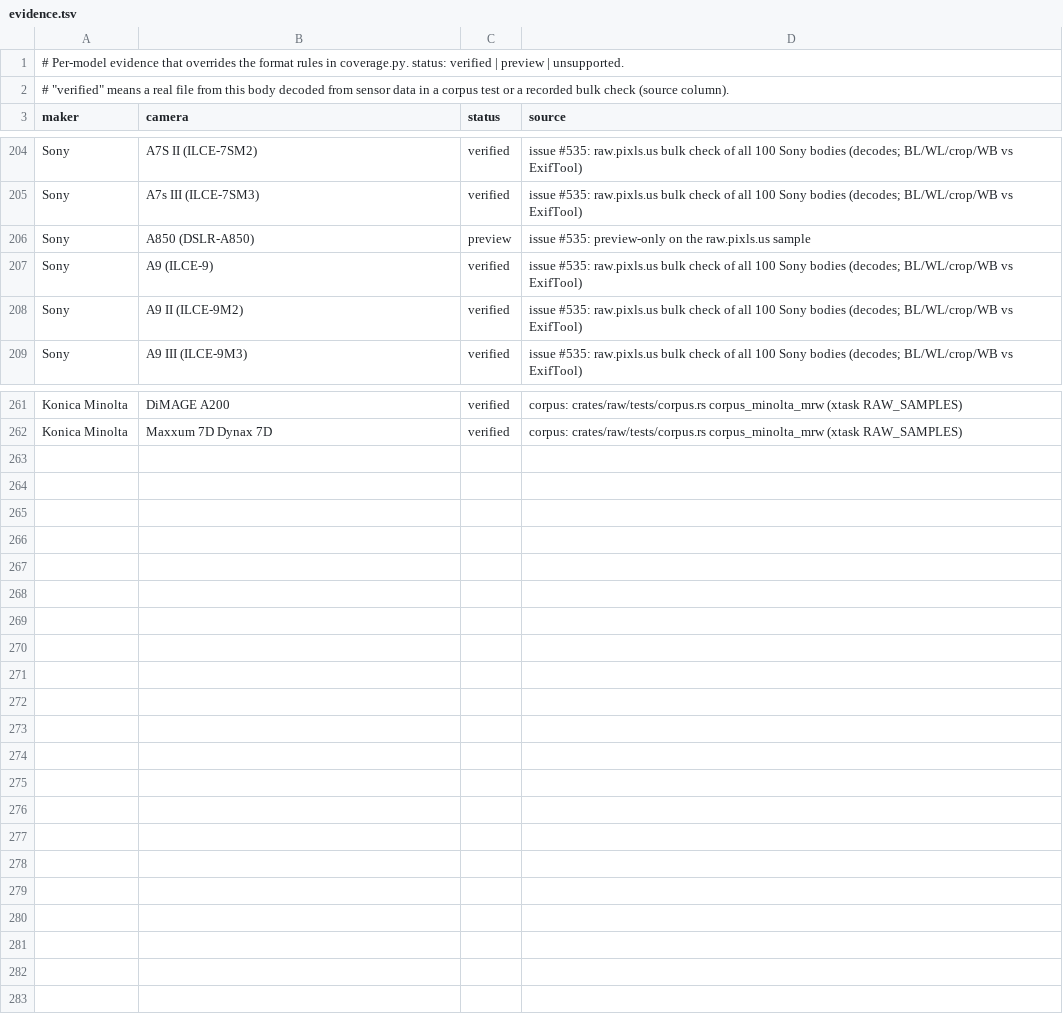
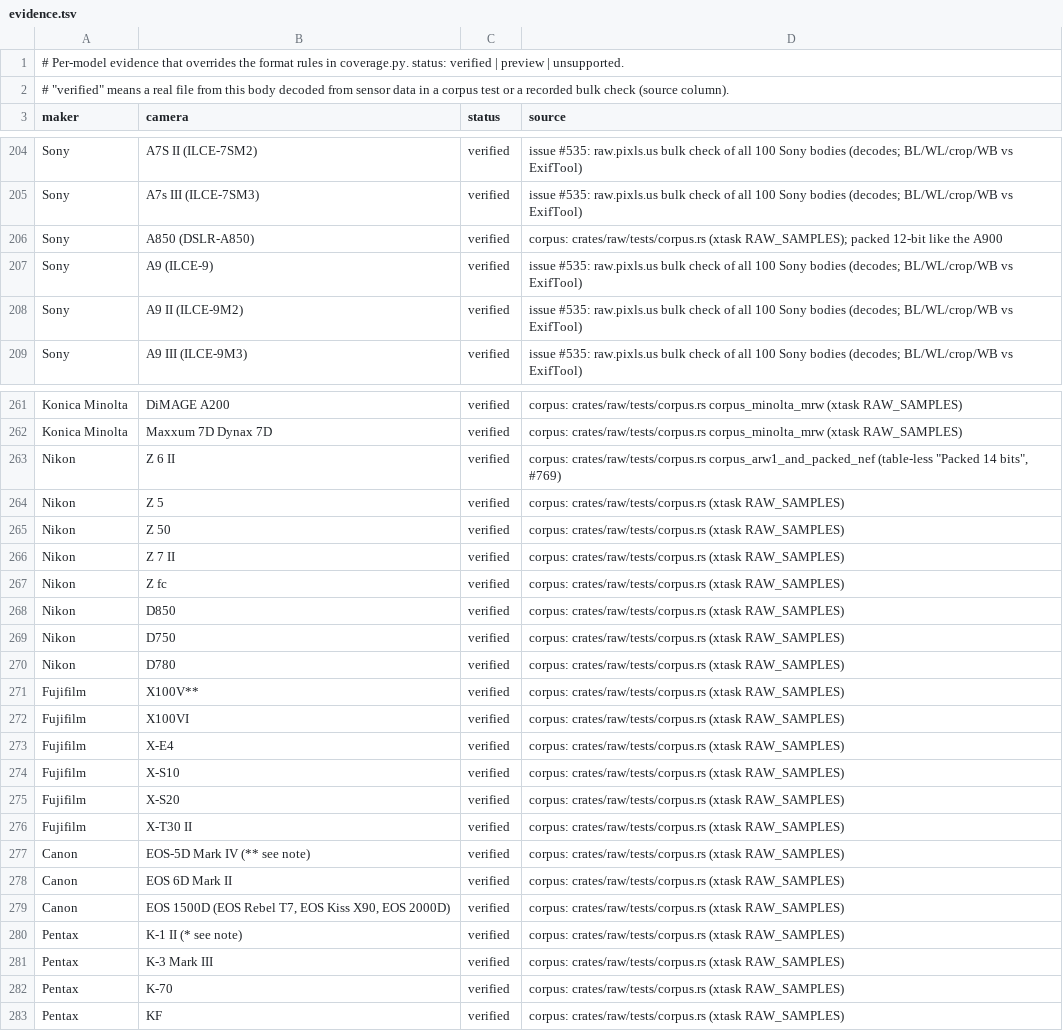
Before and after one commit to 1234destiny1234/lightcraft-classic, a TSV file: docs/raw/evidence.tsv, drawn as a sheet; only a part is shown, gaps mark what is left out; the diff covers the shown part only.

```diff
--- a/docs/raw/evidence.tsv
+++ b/docs/raw/evidence.tsv
@@ -205,3 +205,3 @@ Sony	A7S II (ILCE-7SM2)	verified	issue #535: raw.pixls.us bulk check of all 100
 Sony	A7s III (ILCE-7SM3)	verified	issue #535: raw.pixls.us bulk check of all 100 Sony bodies (decodes; BL/WL/crop/WB vs ExifTool)
-Sony	A850 (DSLR-A850)	preview	issue #535: preview-only on the raw.pixls.us sample
+Sony	A850 (DSLR-A850)	verified	corpus: crates/raw/tests/corpus.rs (xtask RAW_SAMPLES); packed 12-bit like the A900
 Sony	A9 (ILCE-9)	verified	issue #535: raw.pixls.us bulk check of all 100 Sony bodies (decodes; BL/WL/crop/WB vs ExifTool)
@@ -262 +262,22 @@ Konica Minolta	DiMAGE A200	verified	corpus: crates/raw/tests/corpus.rs corpus_mi
 Konica Minolta	Maxxum 7D Dynax 7D	verified	corpus: crates/raw/tests/corpus.rs corpus_minolta_mrw (xtask RAW_SAMPLES)
+Nikon	Z 6 II	verified	corpus: crates/raw/tests/corpus.rs corpus_arw1_and_packed_nef (table-less "Packed 14 bits", #769)
+Nikon	Z 5	verified	corpus: crates/raw/tests/corpus.rs (xtask RAW_SAMPLES)
+Nikon	Z 50	verified	corpus: crates/raw/tests/corpus.rs (xtask RAW_SAMPLES)
+Nikon	Z 7 II	verified	corpus: crates/raw/tests/corpus.rs (xtask RAW_SAMPLES)
+Nikon	Z fc	verified	corpus: crates/raw/tests/corpus.rs (xtask RAW_SAMPLES)
+Nikon	D850	verified	corpus: crates/raw/tests/corpus.rs (xtask RAW_SAMPLES)
+Nikon	D750	verified	corpus: crates/raw/tests/corpus.rs (xtask RAW_SAMPLES)
+Nikon	D780	verified	corpus: crates/raw/tests/corpus.rs (xtask RAW_SAMPLES)
+Fujifilm	X100V**	verified	corpus: crates/raw/tests/corpus.rs (xtask RAW_SAMPLES)
+Fujifilm	X100VI	verified	corpus: crates/raw/tests/corpus.rs (xtask RAW_SAMPLES)
+Fujifilm	X-E4	verified	corpus: crates/raw/tests/corpus.rs (xtask RAW_SAMPLES)
+Fujifilm	X-S10	verified	corpus: crates/raw/tests/corpus.rs (xtask RAW_SAMPLES)
+Fujifilm	X-S20	verified	corpus: crates/raw/tests/corpus.rs (xtask RAW_SAMPLES)
+Fujifilm	X-T30 II	verified	corpus: crates/raw/tests/corpus.rs (xtask RAW_SAMPLES)
+Canon	EOS-5D Mark IV (** see note)	verified	corpus: crates/raw/tests/corpus.rs (xtask RAW_SAMPLES)
+Canon	EOS 6D Mark II	verified	corpus: crates/raw/tests/corpus.rs (xtask RAW_SAMPLES)
+Canon	EOS 1500D (EOS Rebel T7, EOS Kiss X90, EOS 2000D)	verified	corpus: crates/raw/tests/corpus.rs (xtask RAW_SAMPLES)
+Pentax	K-1 II (* see note)	verified	corpus: crates/raw/tests/corpus.rs (xtask RAW_SAMPLES)
+Pentax	K-3 Mark III	verified	corpus: crates/raw/tests/corpus.rs (xtask RAW_SAMPLES)
+Pentax	K-70	verified	corpus: crates/raw/tests/corpus.rs (xtask RAW_SAMPLES)
+Pentax	KF	verified	corpus: crates/raw/tests/corpus.rs (xtask RAW_SAMPLES)
```
Also changed, not shown: 18 edited cells elsewhere in this file, docs/raw/coverage.tsv, 8 other files.
